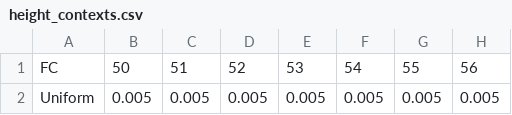
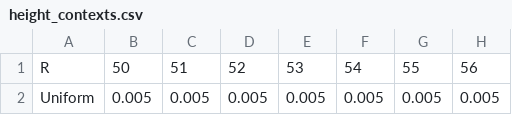
Before and after one commit to inescaridi/NonGenCom, a CSV file: nonGenCom/scenery_and_context_inputs/height_contexts.csv, drawn as a sheet; only a part is shown; the diff names each change by its address in the sheet, - before the commit and + after, or states it on an @@ line.

Commit message:
Date takes str, Height and Age fixed

```diff
--- a/nonGenCom/scenery_and_context_inputs/height_contexts.csv
+++ b/nonGenCom/scenery_and_context_inputs/height_contexts.csv
-A1: FC
+A1: R
```
Also changed, not shown: 3 other files.
